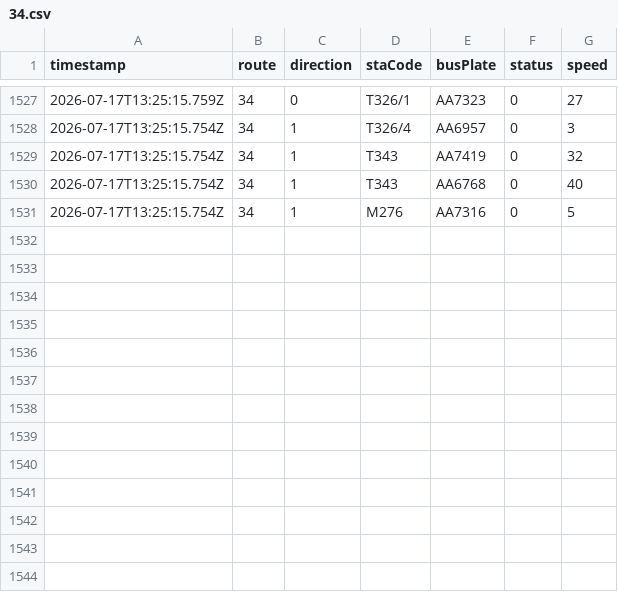
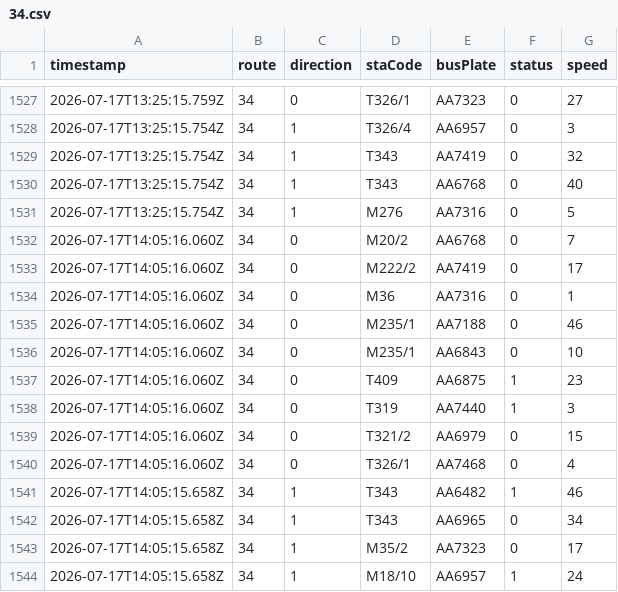
Before and after one commit to ChiHin-Lio/macau-gtfs-data, a CSV file: raw_logs/34.csv, drawn as a sheet; only a part is shown, gaps mark what is left out; the diff names each change by its address in the sheet, - before the commit and + after, or states it on an @@ line.

Commit message:
scraper: update 34.csv via Cloudflare Worker

```diff
--- a/raw_logs/34.csv
+++ b/raw_logs/34.csv
+row 1532: 2026-07-17T14:05:16.060Z | 34 | 0 | M20/2 | AA6768 | 0 | 7
+row 1533: 2026-07-17T14:05:16.060Z | 34 | 0 | M222/2 | AA7419 | 0 | 17
+row 1534: 2026-07-17T14:05:16.060Z | 34 | 0 | M36 | AA7316 | 0 | 1
+row 1535: 2026-07-17T14:05:16.060Z | 34 | 0 | M235/1 | AA7188 | 0 | 46
+row 1536: 2026-07-17T14:05:16.060Z | 34 | 0 | M235/1 | AA6843 | 0 | 10
+row 1537: 2026-07-17T14:05:16.060Z | 34 | 0 | T409 | AA6875 | 1 | 23
+row 1538: 2026-07-17T14:05:16.060Z | 34 | 0 | T319 | AA7440 | 1 | 3
+row 1539: 2026-07-17T14:05:16.060Z | 34 | 0 | T321/2 | AA6979 | 0 | 15
+row 1540: 2026-07-17T14:05:16.060Z | 34 | 0 | T326/1 | AA7468 | 0 | 4
+row 1541: 2026-07-17T14:05:15.658Z | 34 | 1 | T343 | AA6482 | 1 | 46
+row 1542: 2026-07-17T14:05:15.658Z | 34 | 1 | T343 | AA6965 | 0 | 34
+row 1543: 2026-07-17T14:05:15.658Z | 34 | 1 | M35/2 | AA7323 | 0 | 17
+row 1544: 2026-07-17T14:05:15.658Z | 34 | 1 | M18/10 | AA6957 | 1 | 24
```
